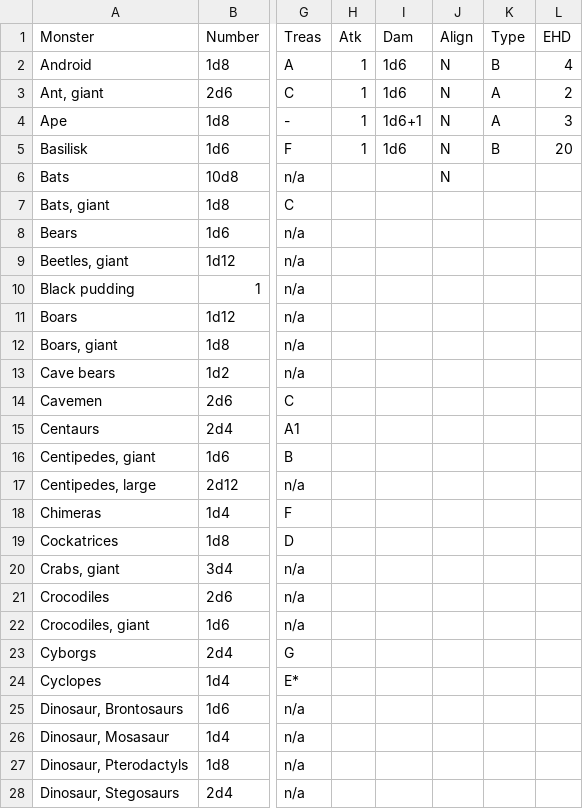
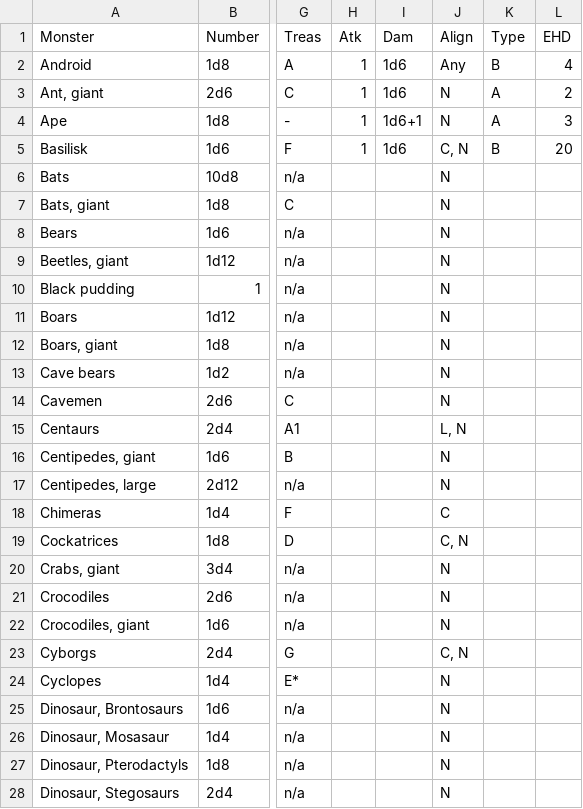
Before and after one commit to danielrcollins1/Arena, a CSV file: MonsterDatabase-DelvingDeeper.csv, drawn as a sheet; only a part is shown, gaps mark what is left out; the diff covers the shown part only; the diff names each change by its address in the sheet, - before the commit and + after, or states it on an @@ line.

Commit message:
Add alignments

```diff
--- a/MonsterDatabase-DelvingDeeper.csv
+++ b/MonsterDatabase-DelvingDeeper.csv
-J2 (Align): N
+J2 (Align): Any
-J5 (Align): N
+J5 (Align): C, N
-J7:J14 (Align): (empty)
+J7:J14 (Align): N
-J15 (Align): (empty)
+J15 (Align): L, N
-J16:J17 (Align): (empty)
+J16:J17 (Align): N
-J18 (Align): (empty)
+J18 (Align): C
-J19 (Align): (empty)
+J19 (Align): C, N
-J20:J22 (Align): (empty)
+J20:J22 (Align): N
-J23 (Align): (empty)
+J23 (Align): C, N
-J24:J28 (Align): (empty)
+J24:J28 (Align): N
```
Also changed, not shown: 127 edited cells elsewhere in this file.
